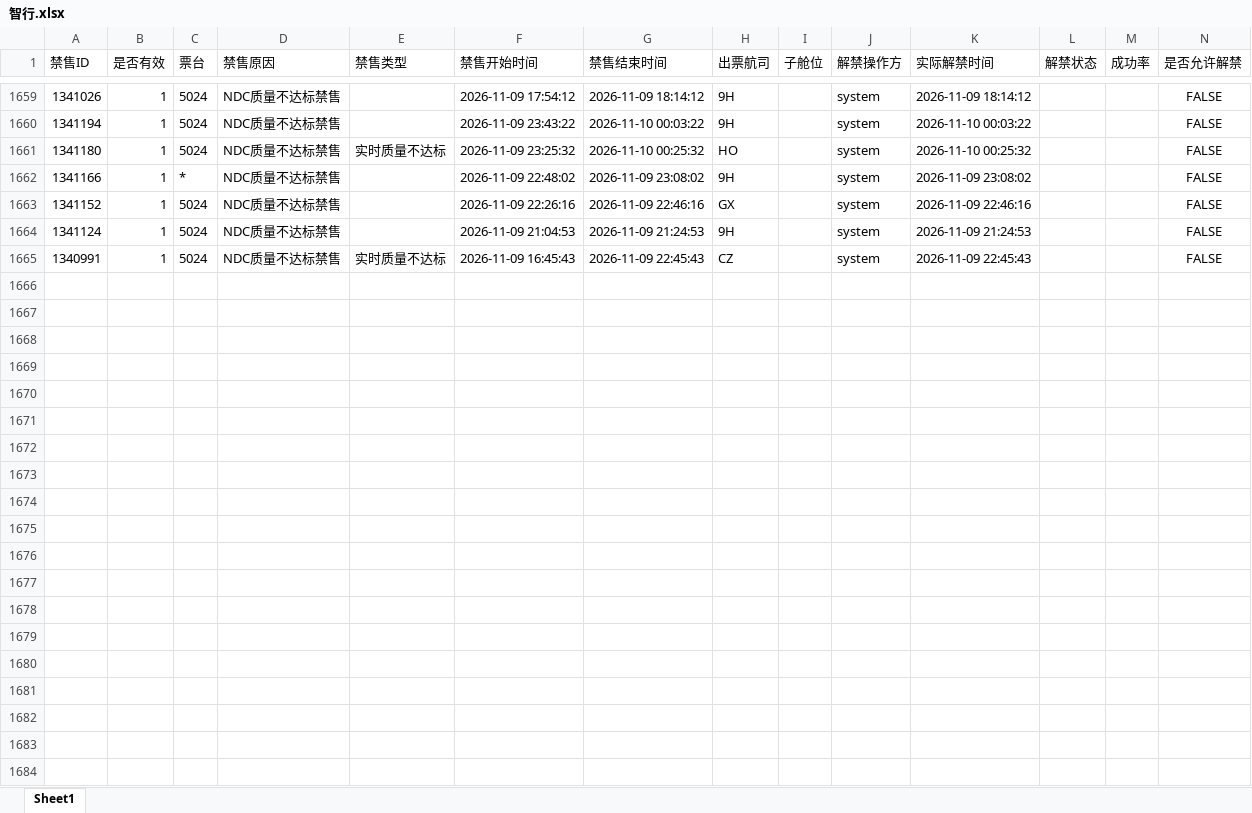
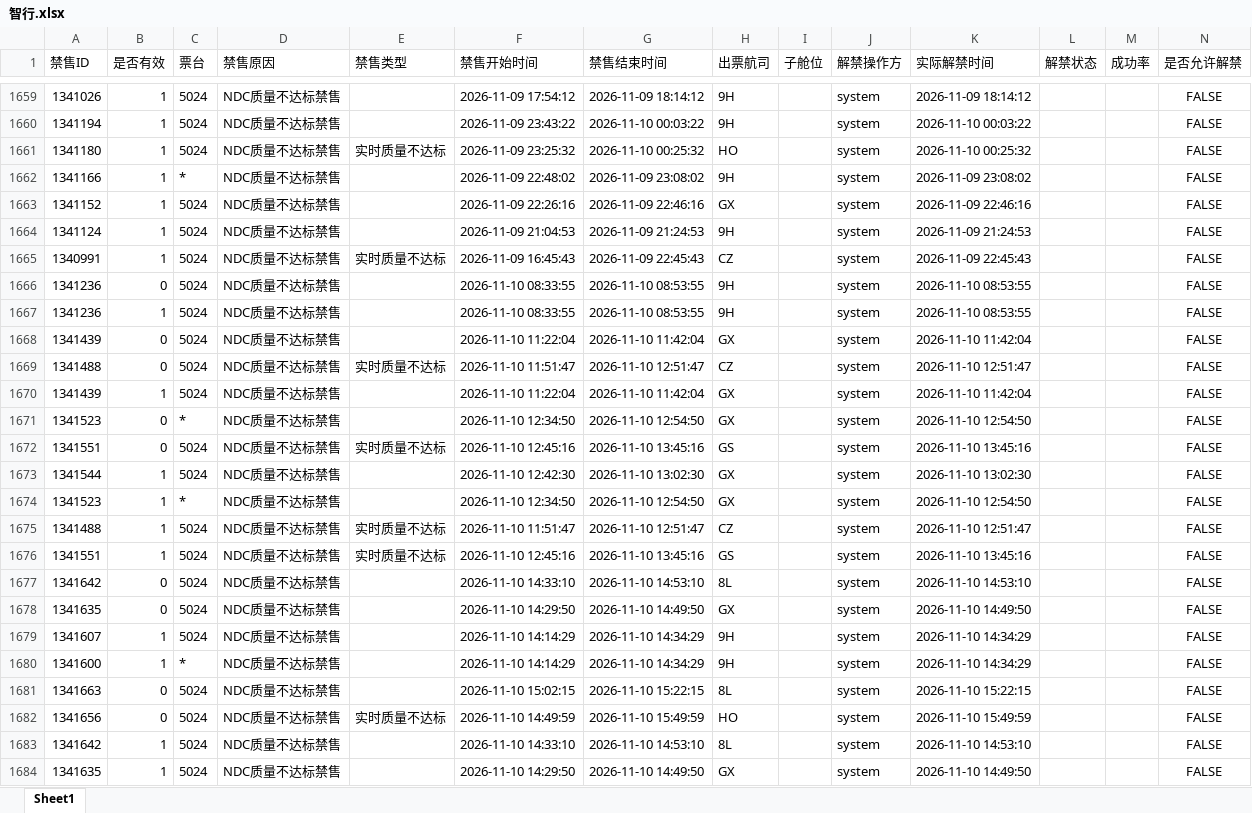
Before and after one commit to LUOcheng487/-, an Excel workbook: data/智行.xlsx, sheet Sheet1, drawn as a sheet; only a part is shown, gaps mark what is left out; values as stored, in another font and other column widths than the file's, no borders; the diff covers the shown part only; the diff names each change by its address in the sheet, - before the commit and + after, or states it on an @@ line.

```diff
--- a/data/智行.xlsx (sheet Sheet1)
+++ b/data/智行.xlsx (sheet Sheet1)
+row 1666: 1341236 | 0 | 5024 | NDC质量不达标禁售 |  | 2026-11-10 08:33:55 | 2026-11-10 08:53:55 | 9H |  | system | 2026-11-10 08:53:55 |  |  | FALSE
+row 1667: 1341236 | 1 | 5024 | NDC质量不达标禁售 |  | 2026-11-10 08:33:55 | 2026-11-10 08:53:55 | 9H |  | system | 2026-11-10 08:53:55 |  |  | FALSE
+row 1668: 1341439 | 0 | 5024 | NDC质量不达标禁售 |  | 2026-11-10 11:22:04 | 2026-11-10 11:42:04 | GX |  | system | 2026-11-10 11:42:04 |  |  | FALSE
+row 1669: 1341488 | 0 | 5024 | NDC质量不达标禁售 | 实时质量不达标 | 2026-11-10 11:51:47 | 2026-11-10 12:51:47 | CZ |  | system | 2026-11-10 12:51:47 |  |  | FALSE
+row 1670: 1341439 | 1 | 5024 | NDC质量不达标禁售 |  | 2026-11-10 11:22:04 | 2026-11-10 11:42:04 | GX |  | system | 2026-11-10 11:42:04 |  |  | FALSE
+row 1671: 1341523 | 0 | * | NDC质量不达标禁售 |  | 2026-11-10 12:34:50 | 2026-11-10 12:54:50 | GX |  | system | 2026-11-10 12:54:50 |  |  | FALSE
+row 1672: 1341551 | 0 | 5024 | NDC质量不达标禁售 | 实时质量不达标 | 2026-11-10 12:45:16 | 2026-11-10 13:45:16 | GS |  | system | 2026-11-10 13:45:16 |  |  | FALSE
+row 1673: 1341544 | 1 | 5024 | NDC质量不达标禁售 |  | 2026-11-10 12:42:30 | 2026-11-10 13:02:30 | GX |  | system | 2026-11-10 13:02:30 |  |  | FALSE
+row 1674: 1341523 | 1 | * | NDC质量不达标禁售 |  | 2026-11-10 12:34:50 | 2026-11-10 12:54:50 | GX |  | system | 2026-11-10 12:54:50 |  |  | FALSE
+row 1675: 1341488 | 1 | 5024 | NDC质量不达标禁售 | 实时质量不达标 | 2026-11-10 11:51:47 | 2026-11-10 12:51:47 | CZ |  | system | 2026-11-10 12:51:47 |  |  | FALSE
+row 1676: 1341551 | 1 | 5024 | NDC质量不达标禁售 | 实时质量不达标 | 2026-11-10 12:45:16 | 2026-11-10 13:45:16 | GS |  | system | 2026-11-10 13:45:16 |  |  | FALSE
+row 1677: 1341642 | 0 | 5024 | NDC质量不达标禁售 |  | 2026-11-10 14:33:10 | 2026-11-10 14:53:10 | 8L |  | system | 2026-11-10 14:53:10 |  |  | FALSE
+row 1678: 1341635 | 0 | 5024 | NDC质量不达标禁售 |  | 2026-11-10 14:29:50 | 2026-11-10 14:49:50 | GX |  | system | 2026-11-10 14:49:50 |  |  | FALSE
+row 1679: 1341607 | 1 | 5024 | NDC质量不达标禁售 |  | 2026-11-10 14:14:29 | 2026-11-10 14:34:29 | 9H |  | system | 2026-11-10 14:34:29 |  |  | FALSE
+row 1680: 1341600 | 1 | * | NDC质量不达标禁售 |  | 2026-11-10 14:14:29 | 2026-11-10 14:34:29 | 9H |  | system | 2026-11-10 14:34:29 |  |  | FALSE
+row 1681: 1341663 | 0 | 5024 | NDC质量不达标禁售 |  | 2026-11-10 15:02:15 | 2026-11-10 15:22:15 | 8L |  | system | 2026-11-10 15:22:15 |  |  | FALSE
+row 1682: 1341656 | 0 | 5024 | NDC质量不达标禁售 | 实时质量不达标 | 2026-11-10 14:49:59 | 2026-11-10 15:49:59 | HO |  | system | 2026-11-10 15:49:59 |  |  | FALSE
+row 1683: 1341642 | 1 | 5024 | NDC质量不达标禁售 |  | 2026-11-10 14:33:10 | 2026-11-10 14:53:10 | 8L |  | system | 2026-11-10 14:53:10 |  |  | FALSE
+row 1684: 1341635 | 1 | 5024 | NDC质量不达标禁售 |  | 2026-11-10 14:29:50 | 2026-11-10 14:49:50 | GX |  | system | 2026-11-10 14:49:50 |  |  | FALSE
```
Also changed, not shown: 47 added rows elsewhere in this sheet, data/去哪儿ttr.xlsx, data/去哪儿xss.xlsx, 3 other files.
